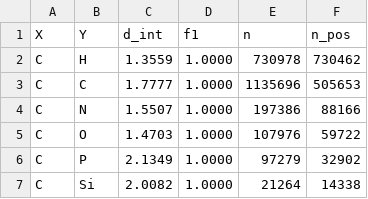
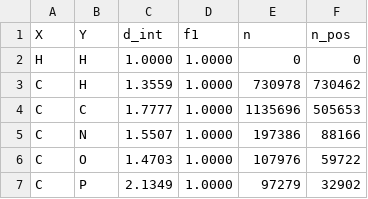
Before and after one commit to ekdms-S/xyz2mol-om, a CSV file: src/xyz2mol_om/data/d_int.csv, drawn as a sheet; only a part is shown; the shorter side is filled out with more unchanged rows.

```diff
--- a/src/xyz2mol_om/data/d_int.csv
+++ b/src/xyz2mol_om/data/d_int.csv
@@ -1,2 +1,3 @@
 X,Y,d_int,f1,n,n_pos
+H,H,1.0000,1.0000,0,0
 C,H,1.3559,1.0000,730978,730462
```
Also changed, not shown: 5 other files.
